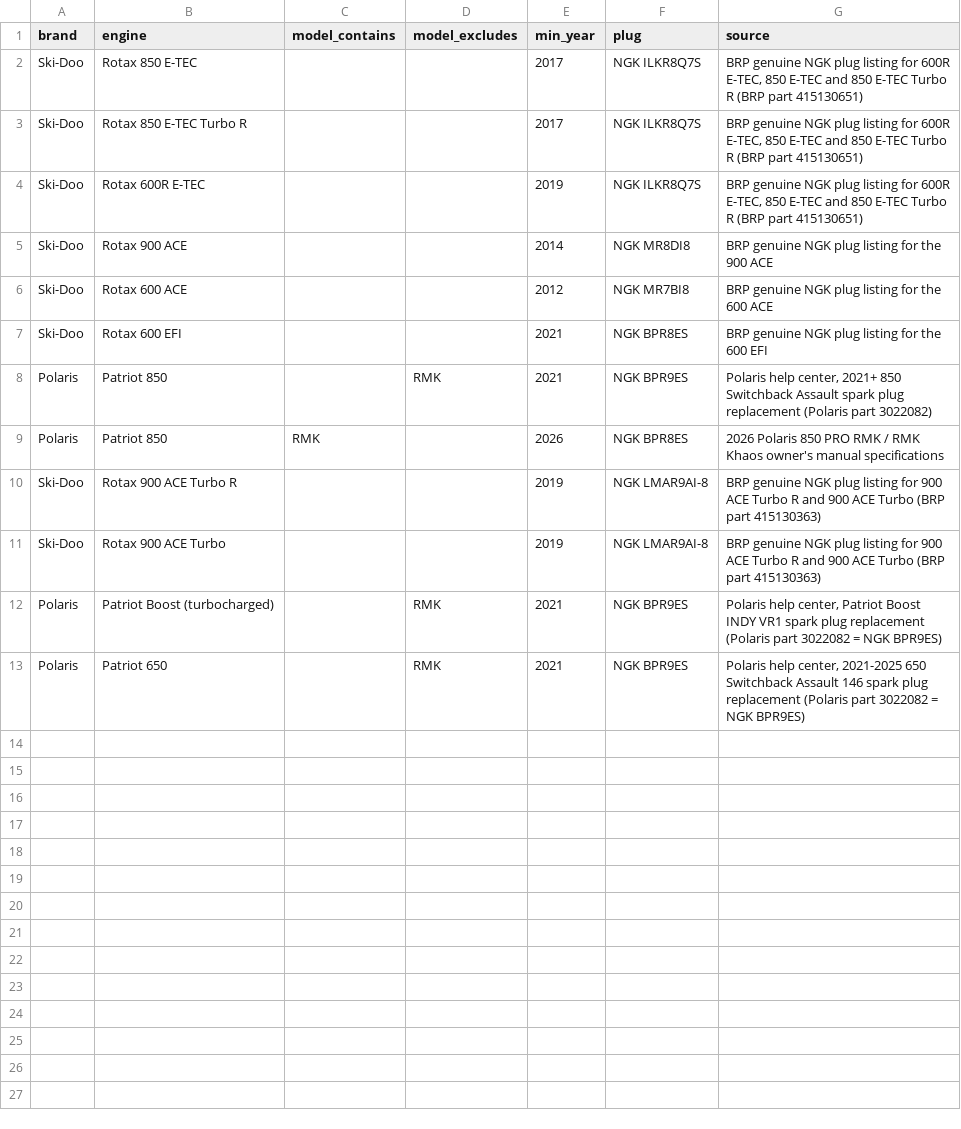
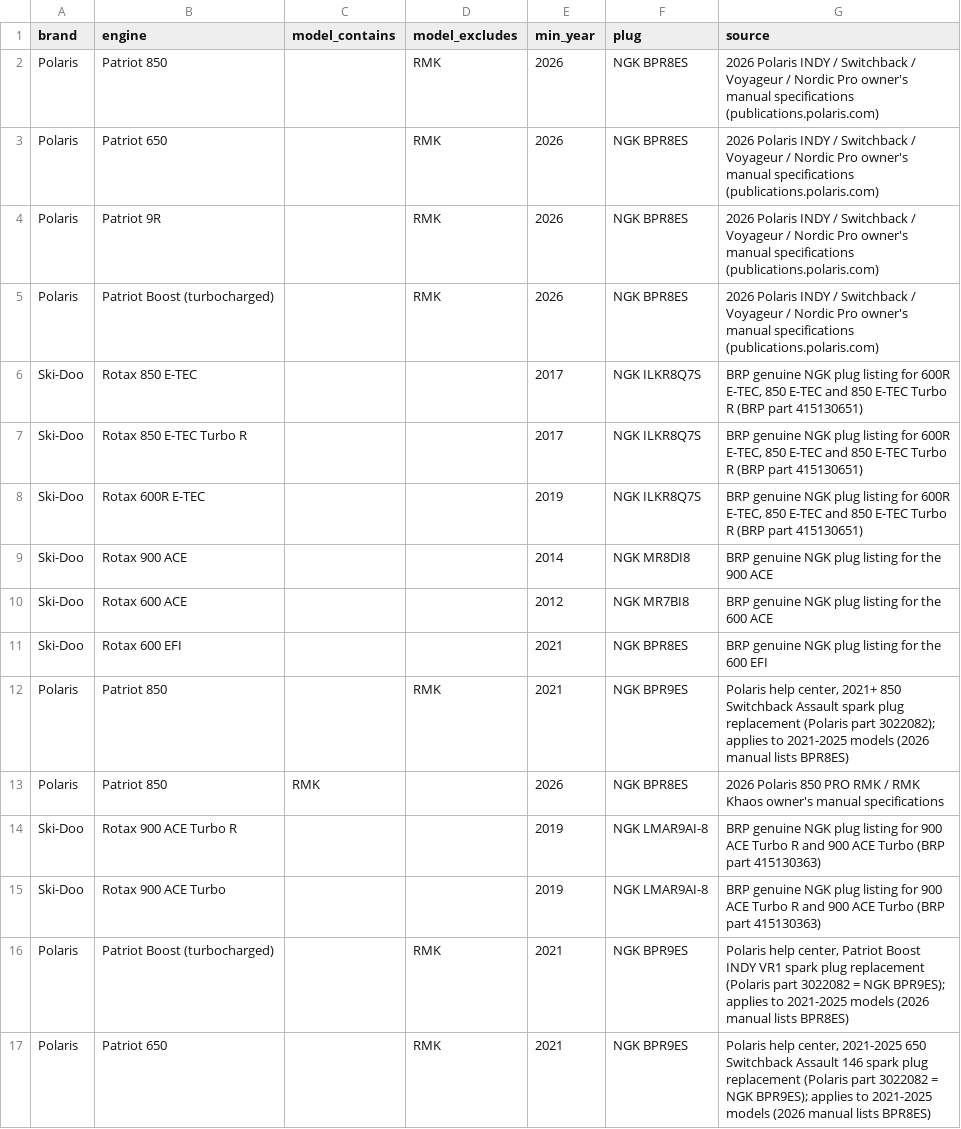
Before and after one commit to JonesT1986/SledSpecs, a CSV file: data/plugs.csv, drawn as a sheet.

```diff
--- a/data/plugs.csv
+++ b/data/plugs.csv
@@ -1,2 +1,6 @@
 brand,engine,model_contains,model_excludes,min_year,plug,source
+Polaris,Patriot 850,,RMK,2026,NGK BPR8ES,2026 Polaris INDY / Switchback / Voyageur / Nordic Pro owner's manual specifications (publications.polaris.com)
+Polaris,Patriot 650,,RMK,2026,NGK BPR8ES,2026 Polaris INDY / Switchback / Voyageur / Nordic Pro owner's manual specifications (publications.polaris.com)
+Polaris,Patriot 9R,,RMK,2026,NGK BPR8ES,2026 Polaris INDY / Switchback / Voyageur / Nordic Pro owner's manual specifications (publications.polaris.com)
+Polaris,Patriot Boost (turbocharged),,RMK,2026,NGK BPR8ES,2026 Polaris INDY / Switchback / Voyageur / Nordic Pro owner's manual specifications (publications.polaris.com)
 Ski-Doo,Rotax 850 E-TEC,,,2017,NGK ILKR8Q7S,"BRP genuine NGK plug listing for 600R E-TEC, 850 E-TEC and 850 E-TEC Turbo R (BRP part 415130651)"
@@ -7,3 +11,3 @@ Ski-Doo,Rotax 600 ACE,,,2012,NGK MR7BI8,BRP genuine NGK plug listing for the 600
 Ski-Doo,Rotax 600 EFI,,,2021,NGK BPR8ES,BRP genuine NGK plug listing for the 600 EFI
-Polaris,Patriot 850,,RMK,2021,NGK BPR9ES,"Polaris help center, 2021+ 850 Switchback Assault spark plug replacement (Polaris part 3022082)"
+Polaris,Patriot 850,,RMK,2021,NGK BPR9ES,"Polaris help center, 2021+ 850 Switchback Assault spark plug replacement (Polaris part 3022082); applies to 2021-2025 models (2026 manual lists BPR8ES)"
 Polaris,Patriot 850,RMK,,2026,NGK BPR8ES,2026 Polaris 850 PRO RMK / RMK Khaos owner's manual specifications
@@ -11,3 +15,3 @@ Ski-Doo,Rotax 900 ACE Turbo R,,,2019,NGK LMAR9AI-8,BRP genuine NGK plug listing
 Ski-Doo,Rotax 900 ACE Turbo,,,2019,NGK LMAR9AI-8,BRP genuine NGK plug listing for 900 ACE Turbo R and 900 ACE Turbo (BRP part 415130363)
-Polaris,Patriot Boost (turbocharged),,RMK,2021,NGK BPR9ES,"Polaris help center, Patriot Boost INDY VR1 spark plug replacement (Polaris part 3022082 = NGK BPR9ES)"
-Polaris,Patriot 650,,RMK,2021,NGK BPR9ES,"Polaris help center, 2021-2025 650 Switchback Assault 146 spark plug replacement (Polaris part 3022082 = NGK BPR9ES)"
+Polaris,Patriot Boost (turbocharged),,RMK,2021,NGK BPR9ES,"Polaris help center, Patriot Boost INDY VR1 spark plug replacement (Polaris part 3022082 = NGK BPR9ES); applies to 2021-2025 models (2026 manual lists BPR8ES)"
+Polaris,Patriot 650,,RMK,2021,NGK BPR9ES,"Polaris help center, 2021-2025 650 Switchback Assault 146 spark plug replacement (Polaris part 3022082 = NGK BPR9ES); applies to 2021-2025 models (2026 manual lists BPR8ES)"
```
Also changed, not shown: data/sleds.csv.
